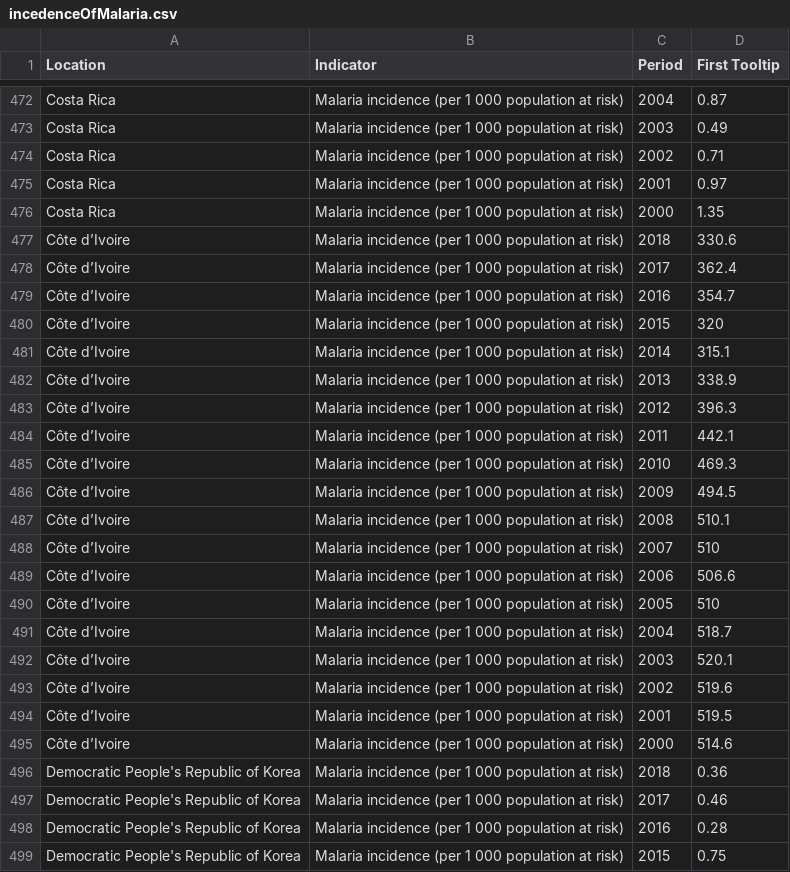
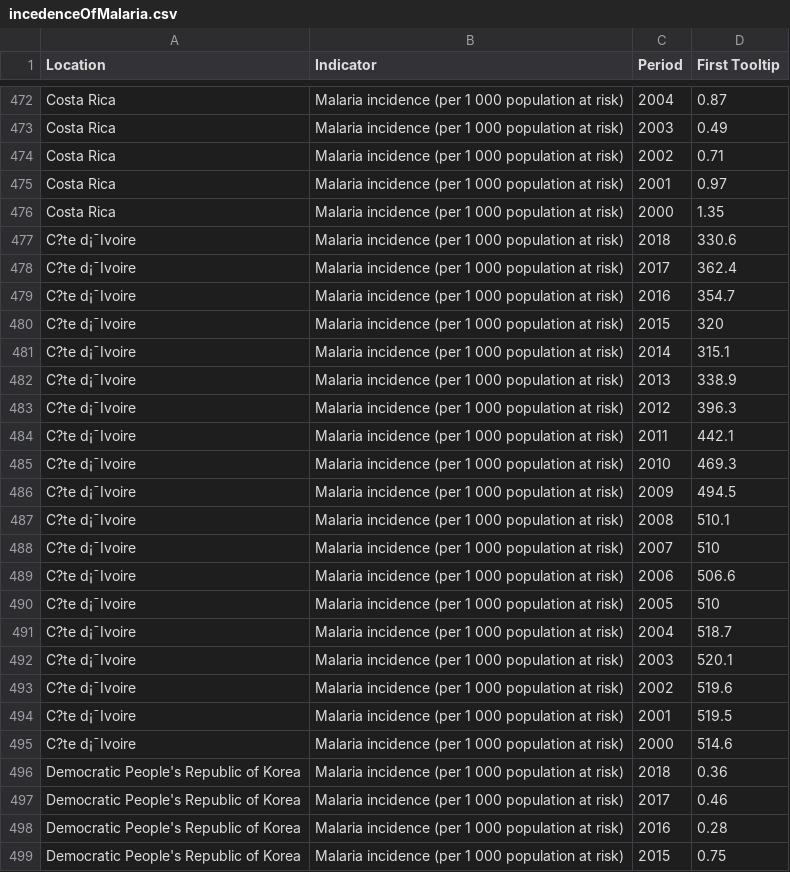
Before and after one commit to JunHakang1515/hakgyoyong, a CSV file: incedenceOfMalaria.csv, drawn as a sheet; only a part is shown, gaps mark what is left out; the diff covers the shown part only; the diff names each change by its address in the sheet, - before the commit and + after, or states it on an @@ line.

```diff
--- a/incedenceOfMalaria.csv
+++ b/incedenceOfMalaria.csv
-A477:A495 (Location): Côte d’Ivoire
+A477:A495 (Location): C?te d¡¯Ivoire
```
Also changed, not shown: 160 edited cells elsewhere in this file.
